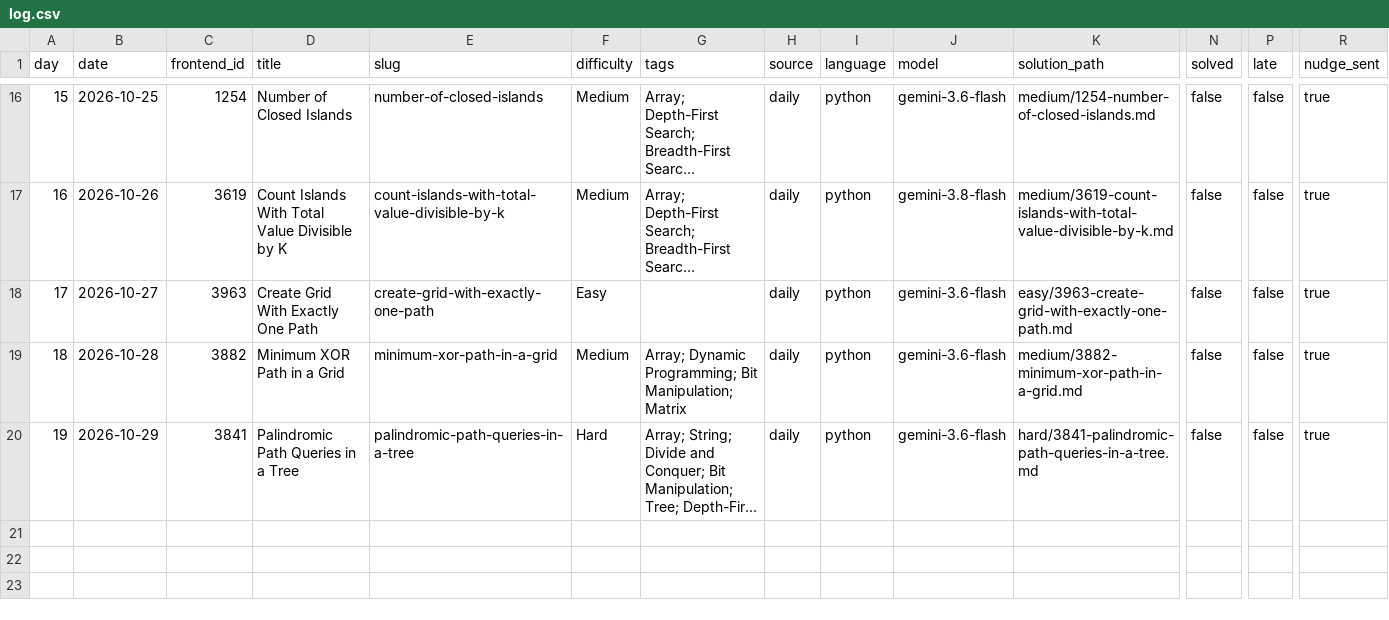
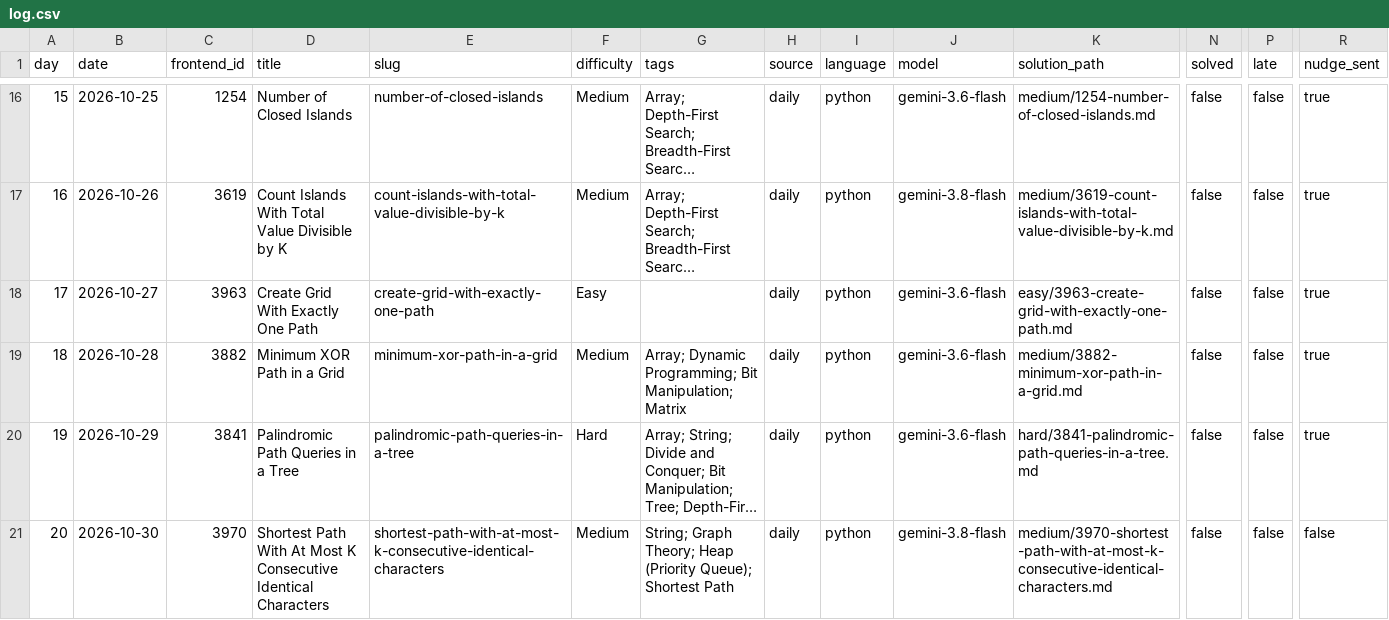
Before and after one commit to dheepakkaran/leetbot, a CSV file: log.csv, drawn as a sheet; only a part is shown, gaps mark what is left out; long unchanged cells end in …; rows hold the shown columns only; the diff names each change by its address in the sheet, - before the commit and + after, or states it on an @@ line.

```diff
--- a/log.csv
+++ b/log.csv
+row 21: 20 | 2026-10-30 | 3970 | Shortest Path With At Most K Consecutive Identical Characters | shortest-path-with-at-most-k-consecutive-identical-characters | Medium | String; Graph Theory; Heap (Priority Queue); Shortest Path | daily | python | gemini-3.8-flash | medium/3970-shortest-path-with-at-most-k-consecutive-identical-characters.md | false | false | false
```
Also changed, not shown: 3 other files.
